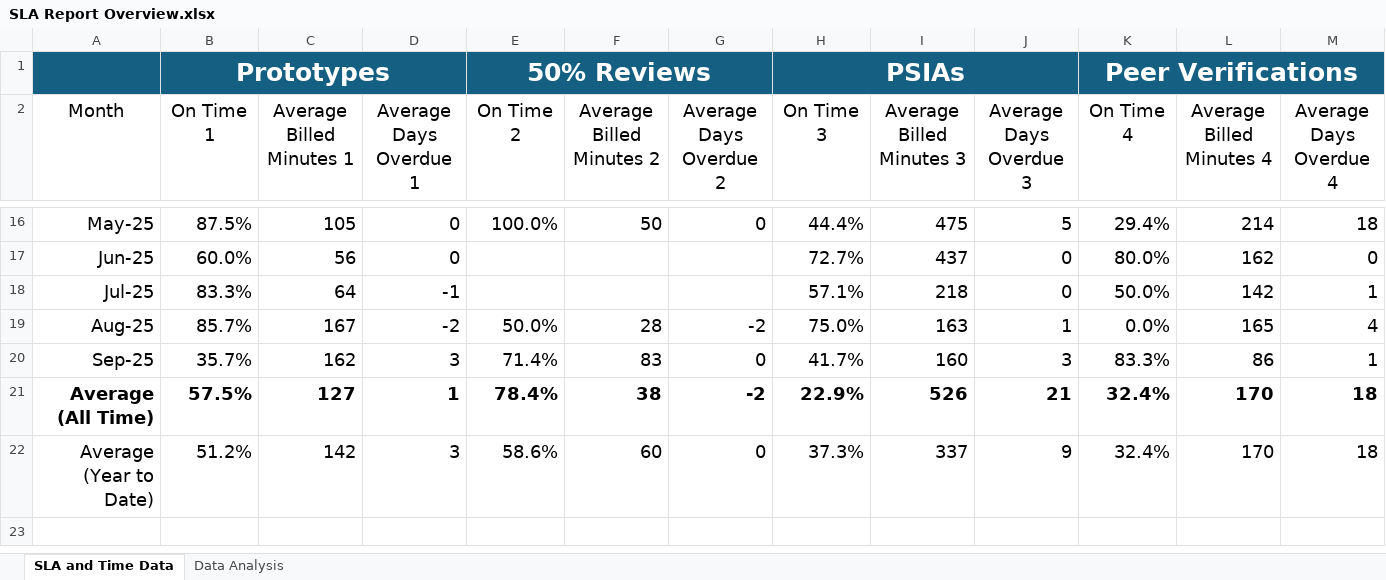
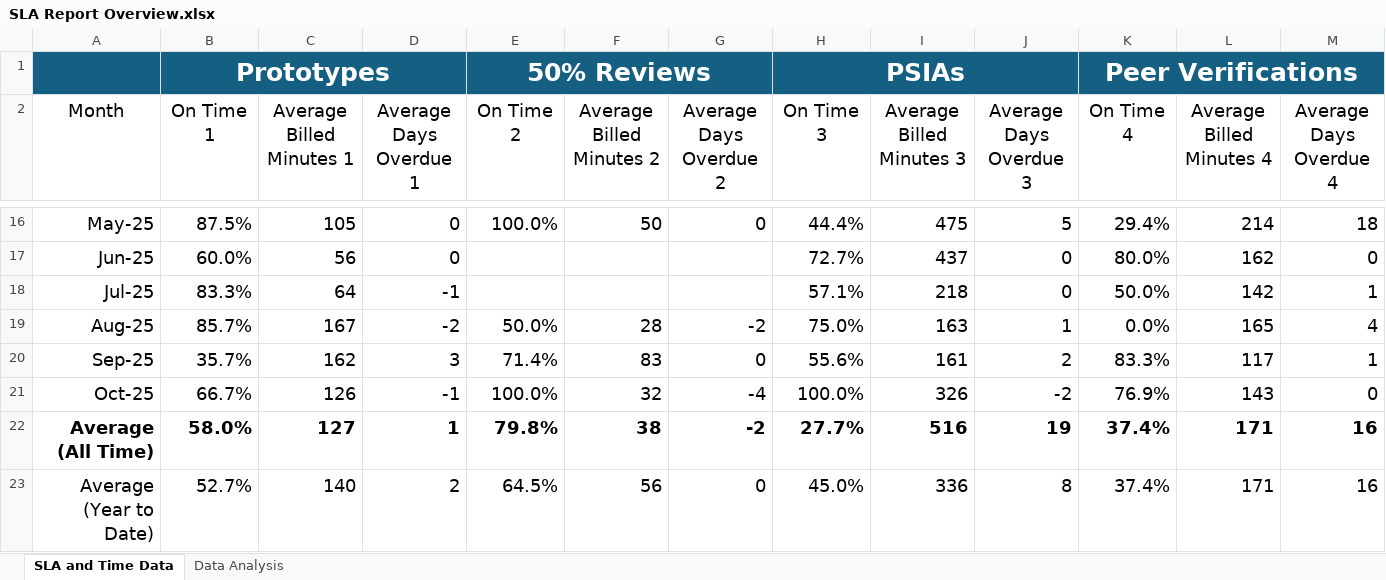
Before and after one commit to michajones16/SLAAutomizer, an Excel workbook: SLA Report Overview.xlsx, sheet SLA and Time Data, drawn as a sheet; only a part is shown, gaps mark what is left out; values as stored, in another font and other column widths than the file's, no borders; table styles not drawn; addresses are those after the commit; the diff names each change by its address in the sheet, - before the commit and + after, or states it on an @@ line.

```diff
--- a/SLA Report Overview.xlsx (sheet SLA and Time Data)
+++ b/SLA Report Overview.xlsx (sheet SLA and Time Data)
-H20 (On Time 3): 41.7%
+H20 (On Time 3): 55.6%
-I20 (Average Billed Minutes 3): 160
+I20 (Average Billed Minutes 3): 161
-J20 (Average Days Overdue 3): 3
+J20 (Average Days Overdue 3): 2
-L20 (Average Billed Minutes 4): 86
+L20 (Average Billed Minutes 4): 117
+row 21: Oct-25 | 66.7% | 126 | -1 | 100.0% | 32 | -4 | 100.0% | 326 | -2 | 76.9% | 143 | 0
-B22 (On Time 1): 57.5%
+B22 (On Time 1): 58.0%
-E22 (On Time 2): 78.4%
+E22 (On Time 2): 79.8%
-H22 (On Time 3): 22.9%
+H22 (On Time 3): 27.7%
-I22 (Average Billed Minutes 3): 526
+I22 (Average Billed Minutes 3): 516
-J22 (Average Days Overdue 3): 21
+J22 (Average Days Overdue 3): 19
-K22:K23 (On Time 4): 32.4%
+K22:K23 (On Time 4): 37.4%
-L22:L23 (Average Billed Minutes 4): 170
+L22:L23 (Average Billed Minutes 4): 171
-M22:M23 (Average Days Overdue 4): 18
+M22:M23 (Average Days Overdue 4): 16
-B23 (On Time 1): 51.2%
+B23 (On Time 1): 52.7%
-C23 (Average Billed Minutes 1): 142
+C23 (Average Billed Minutes 1): 140
-D23 (Average Days Overdue 1): 3
+D23 (Average Days Overdue 1): 2
-E23 (On Time 2): 58.6%
+E23 (On Time 2): 64.5%
-F23 (Average Billed Minutes 2): 60
+F23 (Average Billed Minutes 2): 56
-H23 (On Time 3): 37.3%
+H23 (On Time 3): 45.0%
-I23 (Average Billed Minutes 3): 337
+I23 (Average Billed Minutes 3): 336
-J23 (Average Days Overdue 3): 9
+J23 (Average Days Overdue 3): 8
```
Also changed, not shown: charts or pictures, 6 other files.
